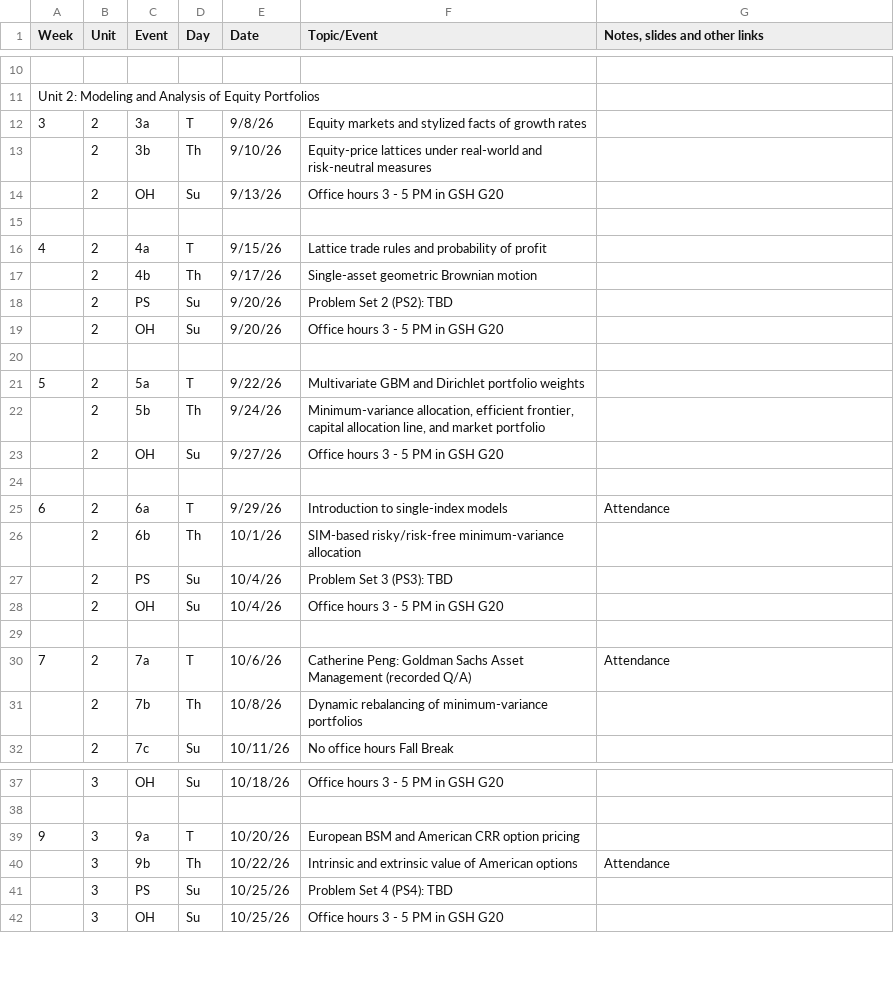
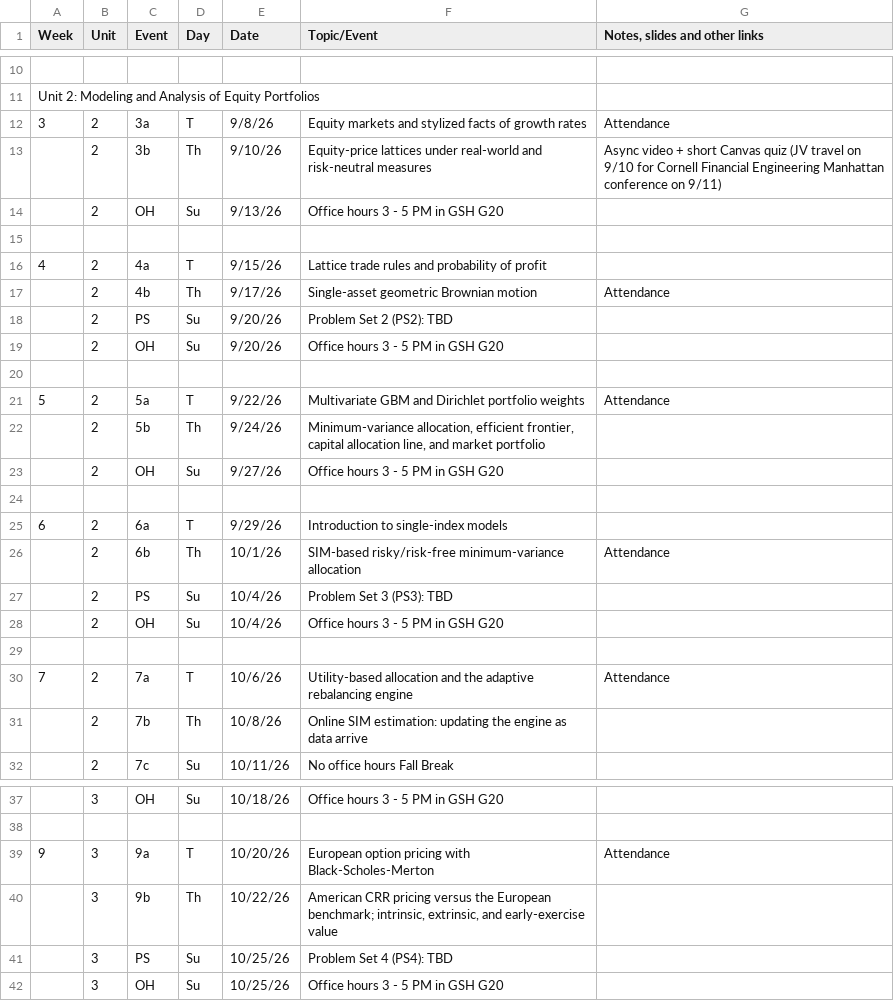
Before and after one commit to varnerlab/CHEME-5660-CourseRepository-Fall-2026, a CSV file: lectures/instructor/schedule/CHEME-5660-CourseSchedule-Fall-2026.csv, drawn as a sheet; only a part is shown, gaps mark what is left out; the diff covers the shown part only; the diff names each change by its address in the sheet, - before the commit and + after, or states it on an @@ line.

Commit message:
lecture schedule 5660

```diff
--- a/lectures/instructor/schedule/CHEME-5660-CourseSchedule-Fall-2026.csv
+++ b/lectures/instructor/schedule/CHEME-5660-CourseSchedule-Fall-2026.csv
-G12 (Notes, slides and other links): (empty)
+G12 (Notes, slides and other links): Attendance
-G13 (Notes, slides and other links): (empty)
+G13 (Notes, slides and other links): Async video + short Canvas quiz (JV travel on 9/10 for Cornell Financial Engineering Manhattan conference on 9/11)
-G17 (Notes, slides and other links): (empty)
+G17 (Notes, slides and other links): Attendance
-G21 (Notes, slides and other links): (empty)
+G21 (Notes, slides and other links): Attendance
-G25 (Notes, slides and other links): Attendance
+G25 (Notes, slides and other links): (empty)
-G26 (Notes, slides and other links): (empty)
+G26 (Notes, slides and other links): Attendance
-F30 (Topic/Event): Catherine Peng: Goldman Sachs Asset Management (recorded Q/A)
+F30 (Topic/Event): Utility-based allocation and the adaptive rebalancing engine
-F31 (Topic/Event): Dynamic rebalancing of minimum-variance portfolios
+F31 (Topic/Event): Online SIM estimation: updating the engine as data arrive
-F39 (Topic/Event): European BSM and American CRR option pricing
+F39 (Topic/Event): European option pricing with Black-Scholes-Merton
-G39 (Notes, slides and other links): (empty)
+G39 (Notes, slides and other links): Attendance
-F40 (Topic/Event): Intrinsic and extrinsic value of American options
+F40 (Topic/Event): American CRR pricing versus the European benchmark; intrinsic, extrinsic, and early-exercise value
-G40 (Notes, slides and other links): Attendance
+G40 (Notes, slides and other links): (empty)
```
Also changed, not shown: 5 edited cells elsewhere in this file, 1 other file.
